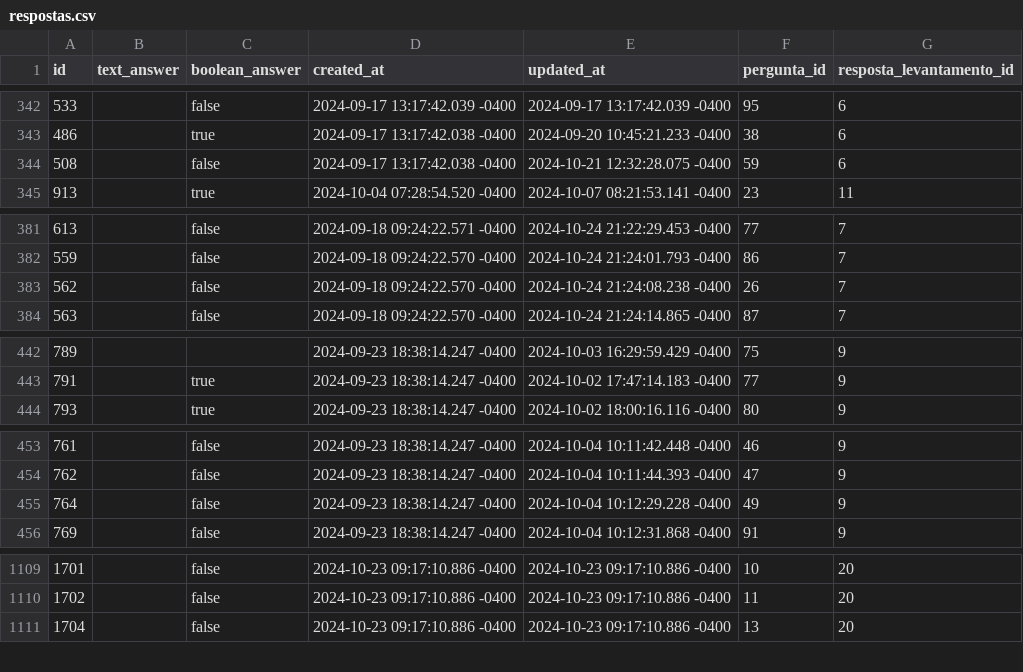
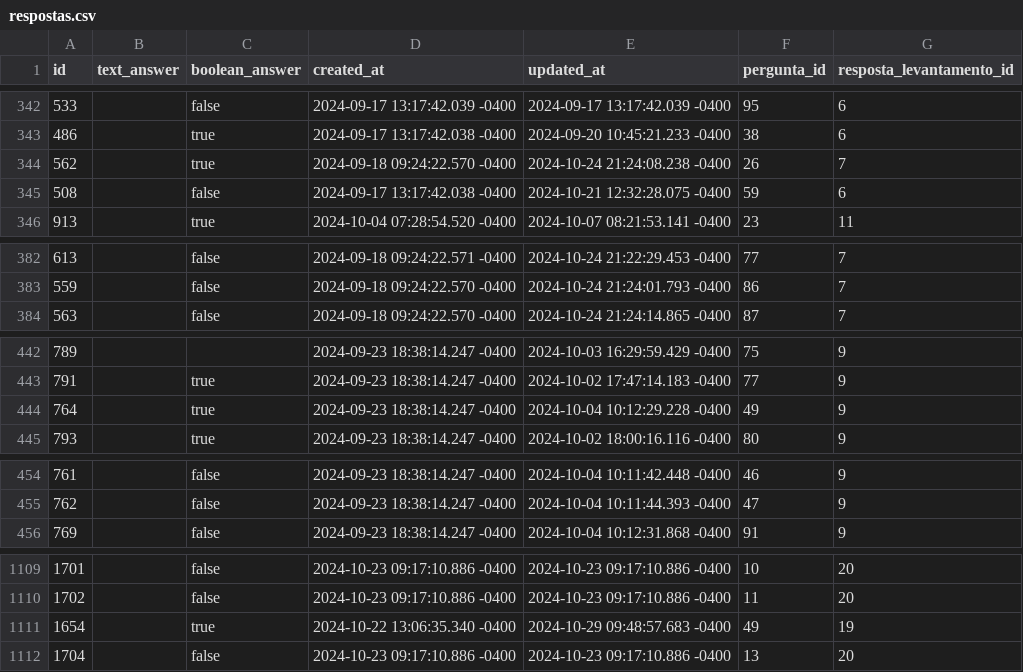
Before and after one commit to iamgomes/painel-infancia-segura, a CSV file: dados/respostas.csv, drawn as a sheet; only a part is shown, gaps mark what is left out; removed rows and columns are numbered as before the commit, all else as after; the diff covers the shown part only; the diff names each change by its address in the sheet, - before the commit and + after, or states it on an @@ line.

Commit message:
fix dados

```diff
--- a/dados/respostas.csv
+++ b/dados/respostas.csv
+row 344: 562 |  | true | 2024-09-18 09:24:22.570 -0400 | 2024-10-24 21:24:08.238 -0400 | 26 | 7
-row 383: 562 |  | false | 2024-09-18 09:24:22.570 -0400 | 2024-10-24 21:24:08.238 -0400 | 26 | 7
+row 444: 764 |  | true | 2024-09-23 18:38:14.247 -0400 | 2024-10-04 10:12:29.228 -0400 | 49 | 9
-row 455: 764 |  | false | 2024-09-23 18:38:14.247 -0400 | 2024-10-04 10:12:29.228 -0400 | 49 | 9
+row 1111: 1654 |  | true | 2024-10-22 13:06:35.340 -0400 | 2024-10-29 09:48:57.683 -0400 | 49 | 19
```
Also changed, not shown: 1 added row and 2 removed rows elsewhere in this file, 8 other files.
